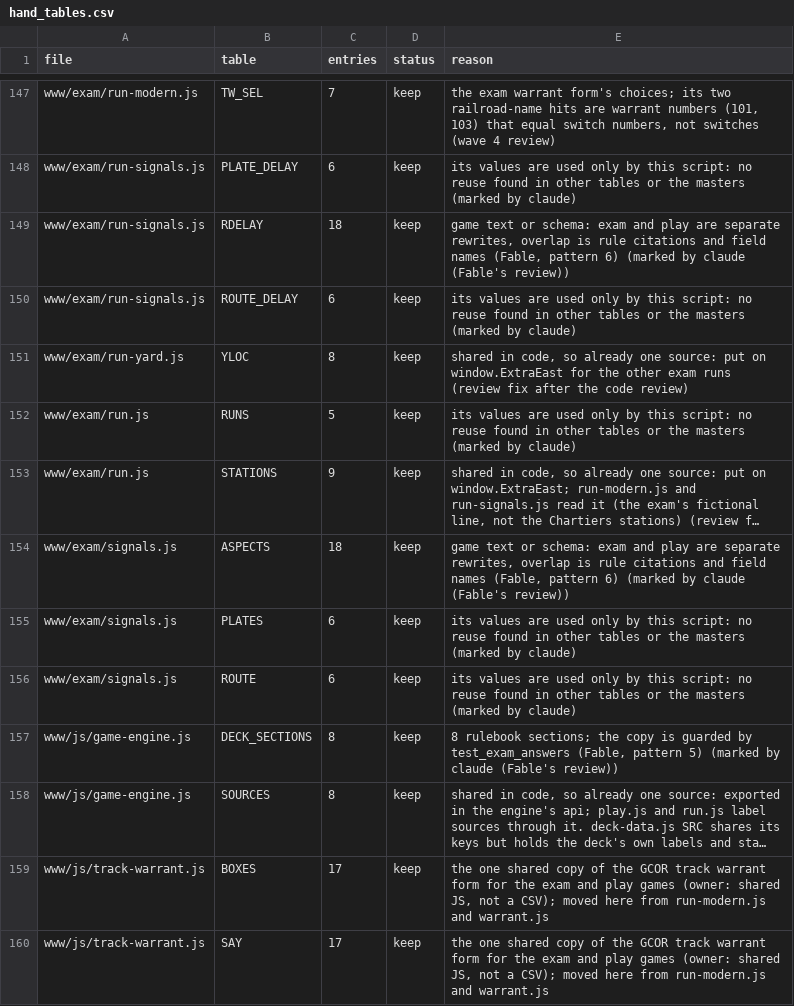
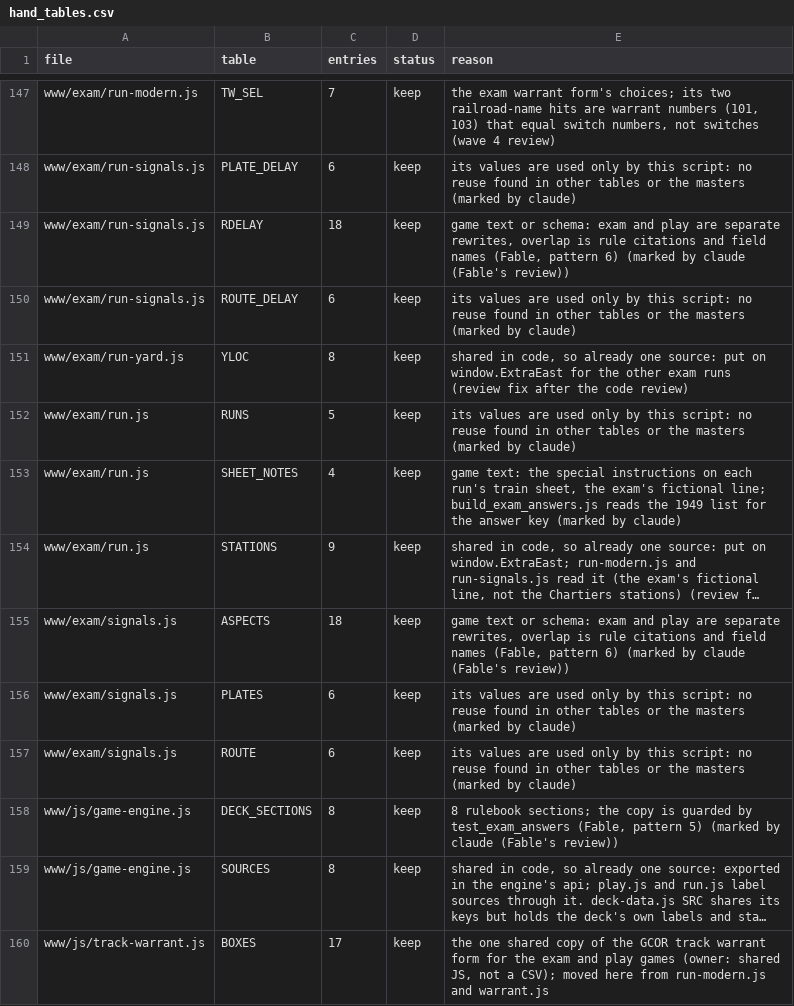
Before and after one commit to lnevo/hart, a CSV file: tools/audit/hand_tables.csv, drawn as a sheet; only a part is shown, gaps mark what is left out; the shorter side is filled out with more unchanged rows; long unchanged cells end in …; the diff names each change by its address in the sheet, - before the commit and + after, or states it on an @@ line.

```diff
--- a/tools/audit/hand_tables.csv
+++ b/tools/audit/hand_tables.csv
+row 153: www/exam/run.js | SHEET_NOTES | 4 | keep | game text: the special instructions on each run's train sheet, the exam's fictional line; build_exam_answers.js reads the 1949 list for the answer key (marked by claude)
```
Also changed, not shown: 11 other files.
